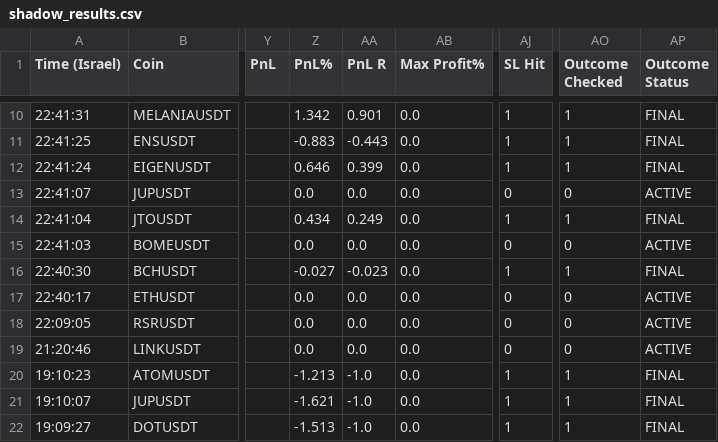
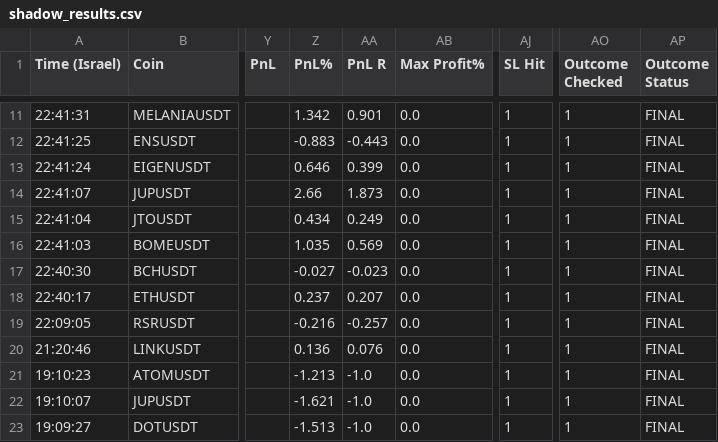
Before and after one commit to rank1984/crypto-bot, a CSV file: shadow_results.csv, drawn as a sheet; only a part is shown, gaps mark what is left out; addresses are those after the commit; the diff covers the shown part only; the diff names each change by its address in the sheet, - before the commit and + after, or states it on an @@ line.

```diff
--- a/shadow_results.csv
+++ b/shadow_results.csv
-Z14 (PnL%): 0.0
+Z14 (PnL%): 2.66
-AA14 (PnL R): 0.0
+AA14 (PnL R): 1.873
-AJ14 (SL Hit): 0
+AJ14 (SL Hit): 1
-AO14 (Outcome Checked): 0
+AO14 (Outcome Checked): 1
-AP14 (Outcome Status): ACTIVE
+AP14 (Outcome Status): FINAL
-Z16 (PnL%): 0.0
+Z16 (PnL%): 1.035
-AA16 (PnL R): 0.0
+AA16 (PnL R): 0.569
-AJ16 (SL Hit): 0
+AJ16 (SL Hit): 1
-AO16 (Outcome Checked): 0
+AO16 (Outcome Checked): 1
-AP16 (Outcome Status): ACTIVE
+AP16 (Outcome Status): FINAL
-Z18 (PnL%): 0.0
+Z18 (PnL%): 0.237
-AA18 (PnL R): 0.0
+AA18 (PnL R): 0.207
-AJ18:AJ20 (SL Hit): 0
+AJ18:AJ20 (SL Hit): 1
-AO18:AO20 (Outcome Checked): 0
+AO18:AO20 (Outcome Checked): 1
-AP18:AP20 (Outcome Status): ACTIVE
+AP18:AP20 (Outcome Status): FINAL
-Z19 (PnL%): 0.0
+Z19 (PnL%): -0.216
-AA19 (PnL R): 0.0
+AA19 (PnL R): -0.257
-Z20 (PnL%): 0.0
+Z20 (PnL%): 0.136
-AA20 (PnL R): 0.0
+AA20 (PnL R): 0.076
```
Also changed, not shown: 1 added row and 20 edited cells elsewhere in this file, 1 other file.
